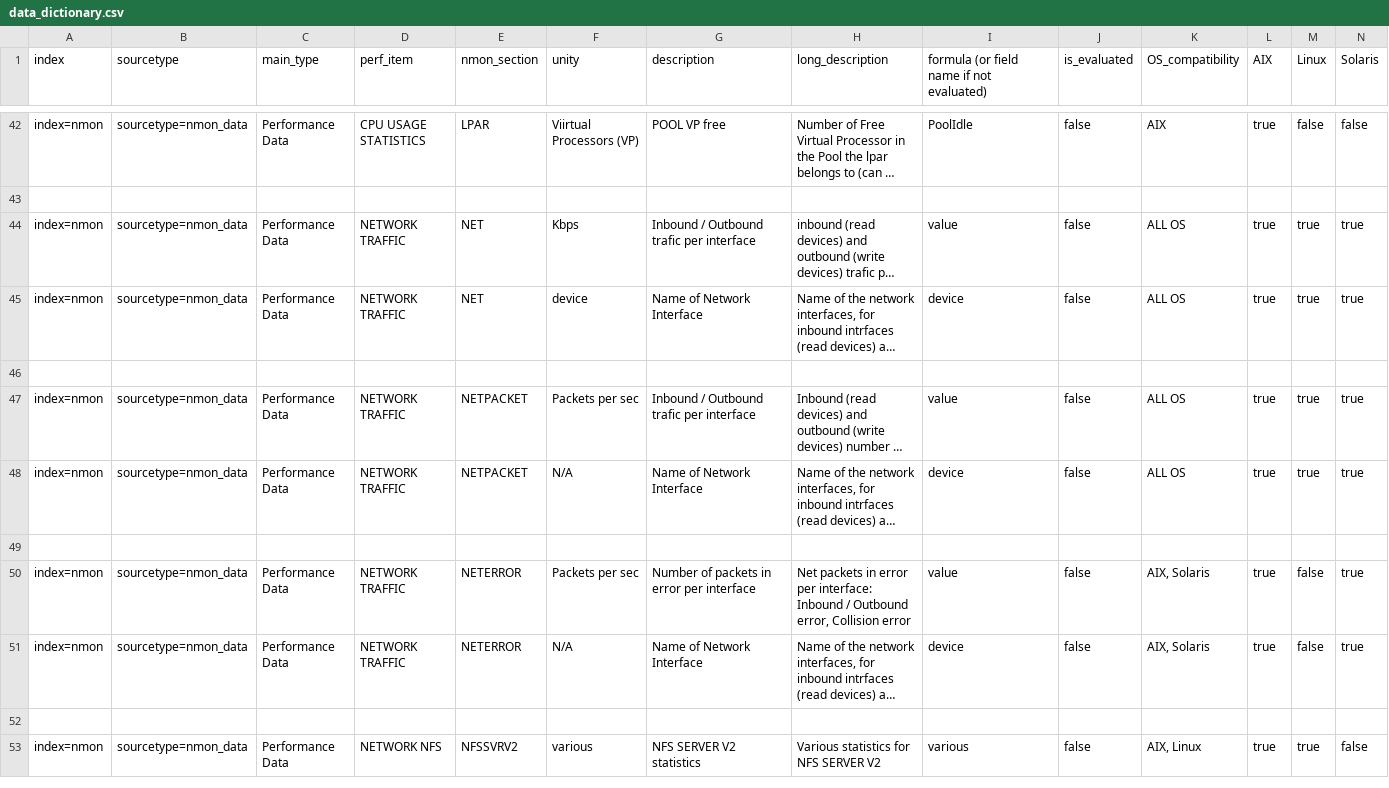
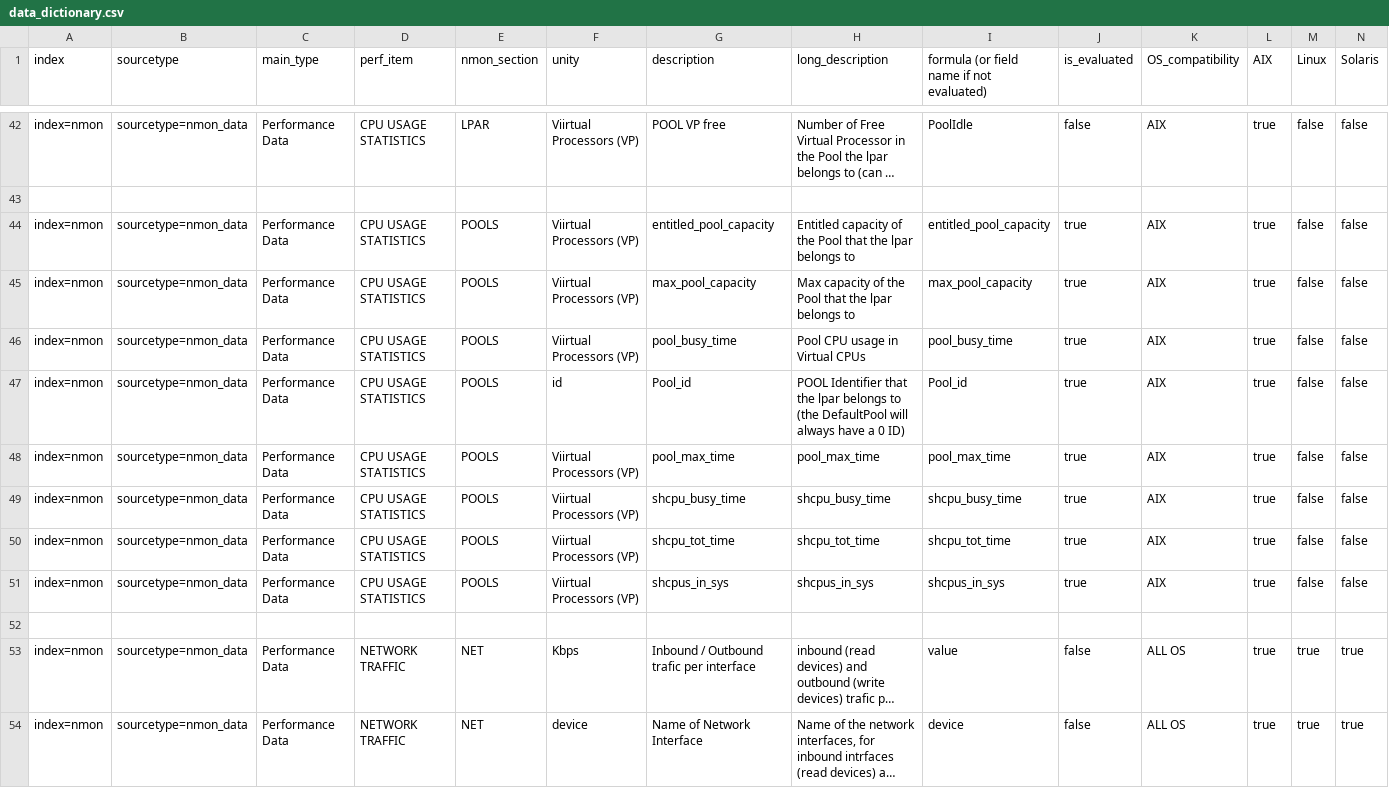
Before and after one commit to guilhemmarchand/nmon-for-splunk, a CSV file: lookups/data_dictionary.csv, drawn as a sheet; only a part is shown, gaps mark what is left out; the shorter side is filled out with more unchanged rows; long unchanged cells end in …; rows hold the shown columns only; the diff names each change by its address in the sheet, - before the commit and + after, or states it on an @@ line.

Commit message:
New POOLS monitor interface

```diff
--- a/lookups/data_dictionary.csv
+++ b/lookups/data_dictionary.csv
+row 44: index=nmon | sourcetype=nmon_data | Performance Data | CPU USAGE STATISTICS | POOLS | Viirtual Processors (VP) | entitled_pool_capacity | Entitled capacity of the Pool that the lpar belongs to | entitled_pool_capacity | true | AIX | true | false | false
+row 45: index=nmon | sourcetype=nmon_data | Performance Data | CPU USAGE STATISTICS | POOLS | Viirtual Processors (VP) | max_pool_capacity | Max capacity of the Pool that the lpar belongs to | max_pool_capacity | true | AIX | true | false | false
+row 46: index=nmon | sourcetype=nmon_data | Performance Data | CPU USAGE STATISTICS | POOLS | Viirtual Processors (VP) | pool_busy_time | Pool CPU usage in Virtual CPUs | pool_busy_time | true | AIX | true | false | false
+row 47: index=nmon | sourcetype=nmon_data | Performance Data | CPU USAGE STATISTICS | POOLS | id | Pool_id | POOL Identifier that the lpar belongs to (the DefaultPool will always have a 0 ID) | Pool_id | true | AIX | true | false | false
+row 48: index=nmon | sourcetype=nmon_data | Performance Data | CPU USAGE STATISTICS | POOLS | Viirtual Processors (VP) | pool_max_time | pool_max_time | pool_max_time | true | AIX | true | false | false
+row 49: index=nmon | sourcetype=nmon_data | Performance Data | CPU USAGE STATISTICS | POOLS | Viirtual Processors (VP) | shcpu_busy_time | shcpu_busy_time | shcpu_busy_time | true | AIX | true | false | false
+row 50: index=nmon | sourcetype=nmon_data | Performance Data | CPU USAGE STATISTICS | POOLS | Viirtual Processors (VP) | shcpu_tot_time | shcpu_tot_time | shcpu_tot_time | true | AIX | true | false | false
+row 51: index=nmon | sourcetype=nmon_data | Performance Data | CPU USAGE STATISTICS | POOLS | Viirtual Processors (VP) | shcpus_in_sys | shcpus_in_sys | shcpus_in_sys | true | AIX | true | false | false
+row 52: (empty)
```
Also changed, not shown: 3 other files.
